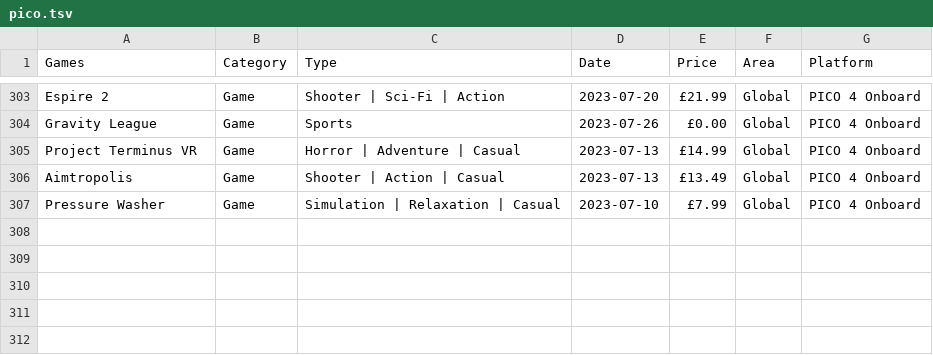
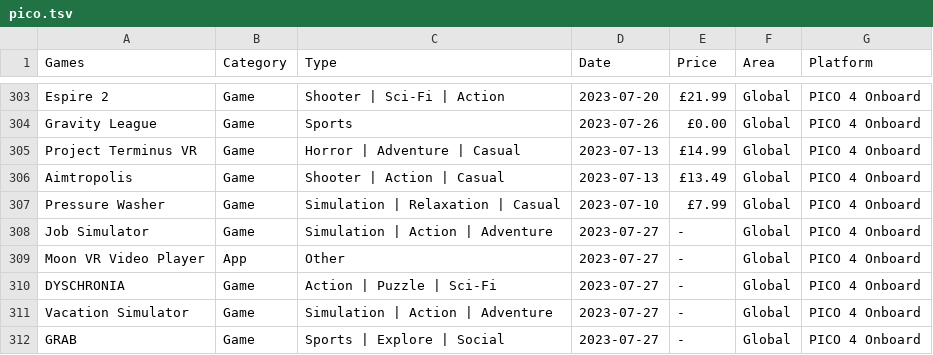
Before and after one commit to andymorphs/picogamessite, a TSV file: assets/tsv/pico.tsv, drawn as a sheet; only a part is shown, gaps mark what is left out; the diff names each change by its address in the sheet, - before the commit and + after, or states it on an @@ line.

```diff
--- a/assets/tsv/pico.tsv
+++ b/assets/tsv/pico.tsv
+row 308: Job Simulator | Game | Simulation | Action | Adventure | 2023-07-27 | - | Global | PICO 4 Onboard
+row 309: Moon VR Video Player | App | Other | 2023-07-27 | - | Global | PICO 4 Onboard
+row 310: DYSCHRONIA | Game | Action | Puzzle | Sci-Fi | 2023-07-27 | - | Global | PICO 4 Onboard
+row 311: Vacation Simulator | Game | Simulation | Action | Adventure | 2023-07-27 | - | Global | PICO 4 Onboard
+row 312: GRAB | Game | Sports | Explore | Social | 2023-07-27 | - | Global | PICO 4 Onboard
```
Also changed, not shown: assets/tsv/pico2.tsv, 1 other file.
